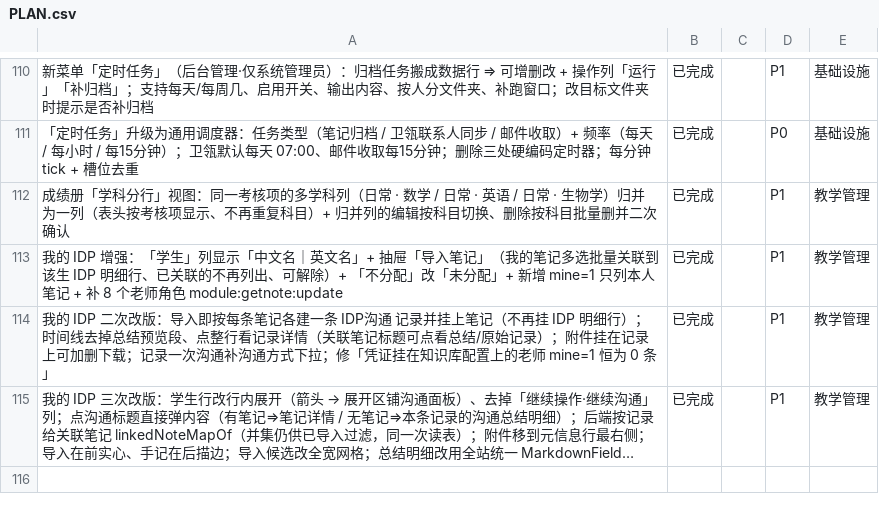
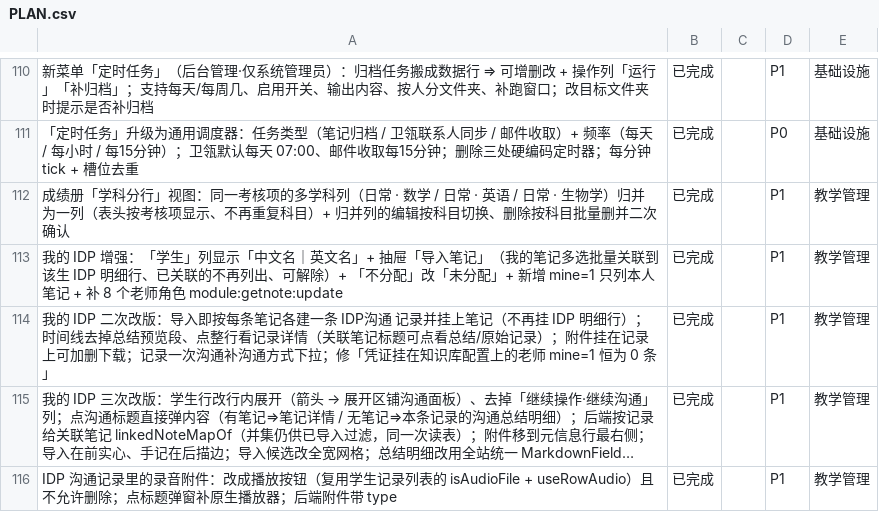
Before and after one commit to sunxufeng/acms, a CSV file: PLAN.csv, drawn as a sheet; only a part is shown, gaps mark what is left out; long unchanged cells end in …; the diff names each change by its address in the sheet, - before the commit and + after, or states it on an @@ line.

Commit message:
docs: 归档「录音附件改播放按钮 + 弹窗补播放器」（+ 计划同步）
- docs/TASKS-ARCHIVE.md：新增 2026-09-26 深夜（续）7 条；总数 1071→1078
- PLAN.md：教学管理域那条补「录音改播放按钮且不可删」；CSV 追加一行

```diff
--- a/PLAN.csv
+++ b/PLAN.csv
+row 116: IDP 沟通记录里的录音附件：改成播放按钮（复用学生记录列表的 isAudioFile + useRowAudio）且不允许删除；点标题弹窗补原生播放器；后端附件带 type | 已完成 |  | P1 | 教学管理
```
Also changed, not shown: 2 other files.
